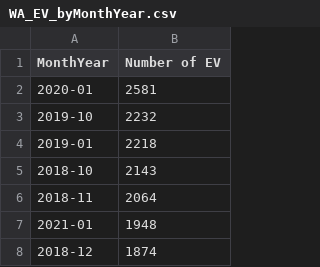
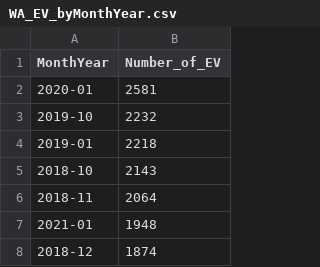
Before and after one commit to jennneth/EV-Adoption-Prediction, a CSV file: Data/CSV/WA_EV_byMonthYear.csv, drawn as a sheet; only a part is shown.

```diff
--- a/Data/CSV/WA_EV_byMonthYear.csv
+++ b/Data/CSV/WA_EV_byMonthYear.csv
@@ -1,2 +1,2 @@
-MonthYear,Number of EV
+MonthYear,Number_of_EV
 2020-01,2581
```
Also changed, not shown: 1 other file.
